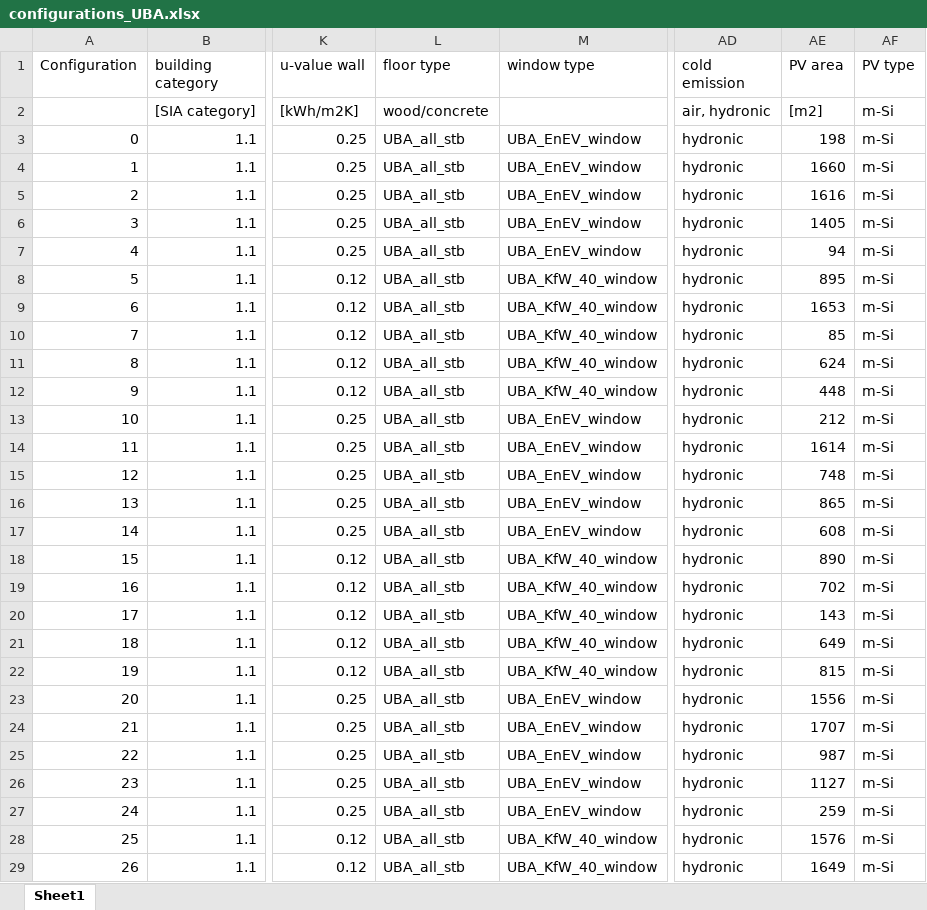
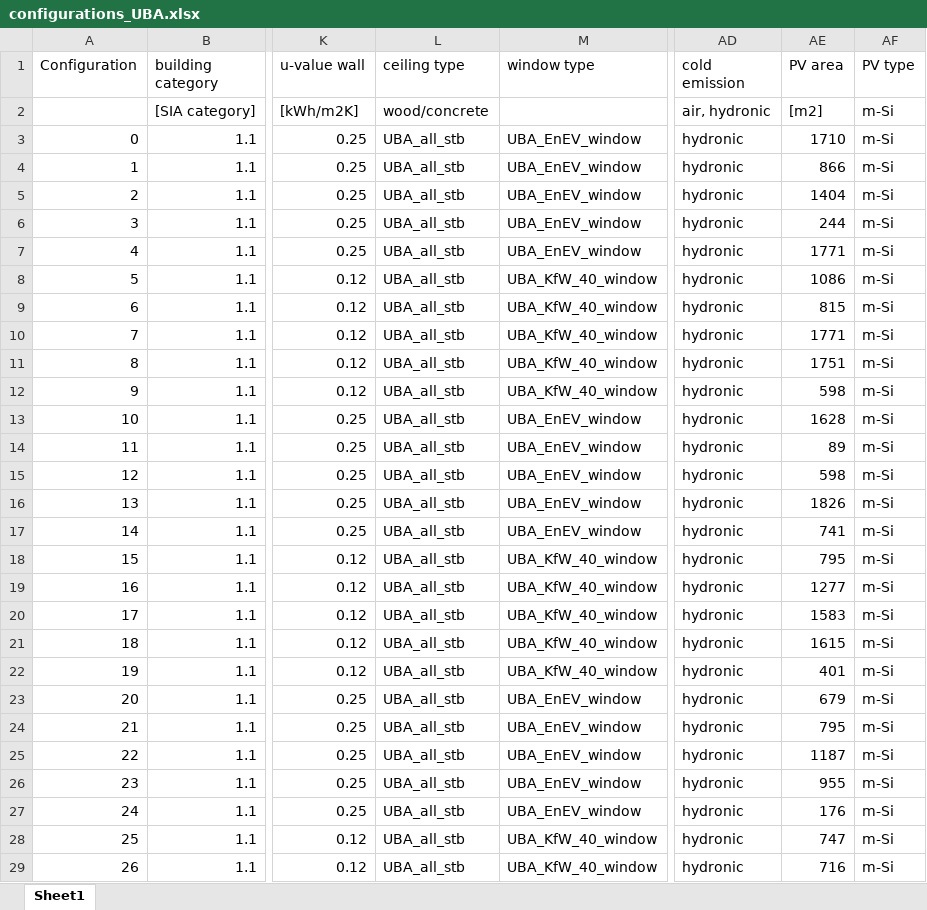
Before and after one commit to architecture-building-systems/sia_380-1-full_version, an Excel workbook: data/configurations_UBA.xlsx, sheet Sheet1, drawn as a sheet; only a part is shown, gaps mark what is left out; values as stored, in another font and other column widths than the file's, no borders; the diff covers the shown part only; the diff names each change by its address in the sheet, - before the commit and + after, or states it on an @@ line.

Commit message:
lingo: ceiling are  intermediate ceilings/floors and floor is where the building connects to ground

```diff
--- a/data/configurations_UBA.xlsx (sheet Sheet1)
+++ b/data/configurations_UBA.xlsx (sheet Sheet1)
-L1: floor type
+L1: ceiling type
-AE3 (PV area): 198
+AE3 (PV area): 1710
-AE4 (PV area): 1660
+AE4 (PV area): 866
-AE5 (PV area): 1616
+AE5 (PV area): 1404
-AE6 (PV area): 1405
+AE6 (PV area): 244
-AE7 (PV area): 94
+AE7 (PV area): 1771
-AE8 (PV area): 895
+AE8 (PV area): 1086
-AE9 (PV area): 1653
+AE9 (PV area): 815
-AE10 (PV area): 85
+AE10 (PV area): 1771
-AE11 (PV area): 624
+AE11 (PV area): 1751
-AE12 (PV area): 448
+AE12 (PV area): 598
-AE13 (PV area): 212
+AE13 (PV area): 1628
-AE14 (PV area): 1614
+AE14 (PV area): 89
-AE15 (PV area): 748
+AE15 (PV area): 598
-AE16 (PV area): 865
+AE16 (PV area): 1826
-AE17 (PV area): 608
+AE17 (PV area): 741
-AE18 (PV area): 890
+AE18 (PV area): 795
-AE19 (PV area): 702
+AE19 (PV area): 1277
-AE20 (PV area): 143
+AE20 (PV area): 1583
-AE21 (PV area): 649
+AE21 (PV area): 1615
-AE22 (PV area): 815
+AE22 (PV area): 401
-AE23 (PV area): 1556
+AE23 (PV area): 679
-AE24 (PV area): 1707
+AE24 (PV area): 795
-AE25 (PV area): 987
+AE25 (PV area): 1187
-AE26 (PV area): 1127
+AE26 (PV area): 955
-AE27 (PV area): 259
+AE27 (PV area): 176
-AE28 (PV area): 1576
+AE28 (PV area): 747
-AE29 (PV area): 1649
+AE29 (PV area): 716
```
Also changed, not shown: 573 edited cells elsewhere in this sheet, 1 other file.
